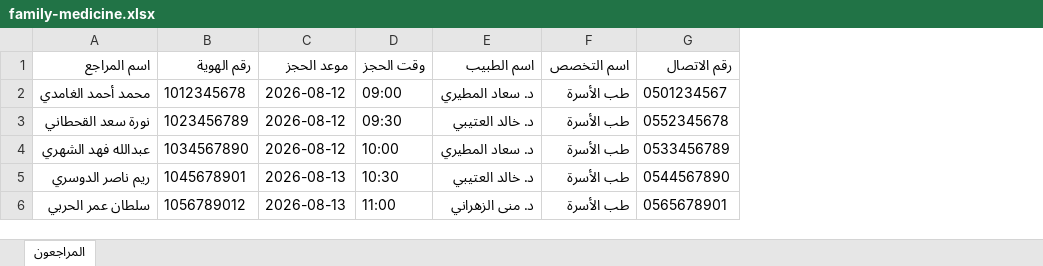
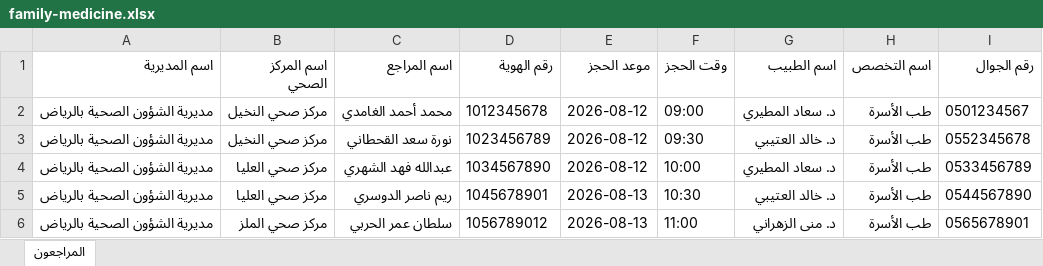
Before and after one commit to buddizzz/SahaCRM, an Excel workbook: samples/family-medicine.xlsx, sheet المراجعون, drawn as a sheet; values as stored, in another font and other column widths than the file's, no borders; addresses are those after the commit; the diff names each change by its address in the sheet, - before the commit and + after, or states it on an @@ line.

```diff
--- a/samples/family-medicine.xlsx (sheet المراجعون)
+++ b/samples/family-medicine.xlsx (sheet المراجعون)
+column A (اسم المديرية), rows 2-6: all مديرية الشؤون الصحية بالرياض
+column B (اسم المركز الصحي), rows 2-6: مركز صحي النخيل | مركز صحي النخيل | مركز صحي العليا | مركز صحي العليا | مركز صحي الملز
-I1: رقم الاتصال
+I1: رقم الجوال
```
Also changed, not shown: samples/vaccination.xlsx, 6 other files.
